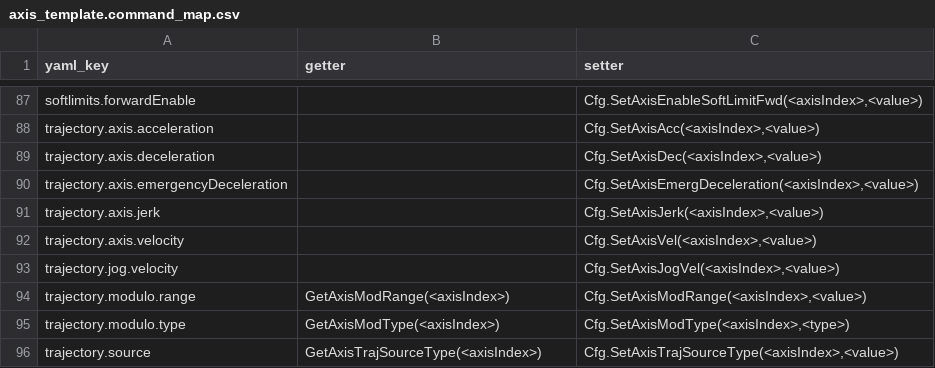
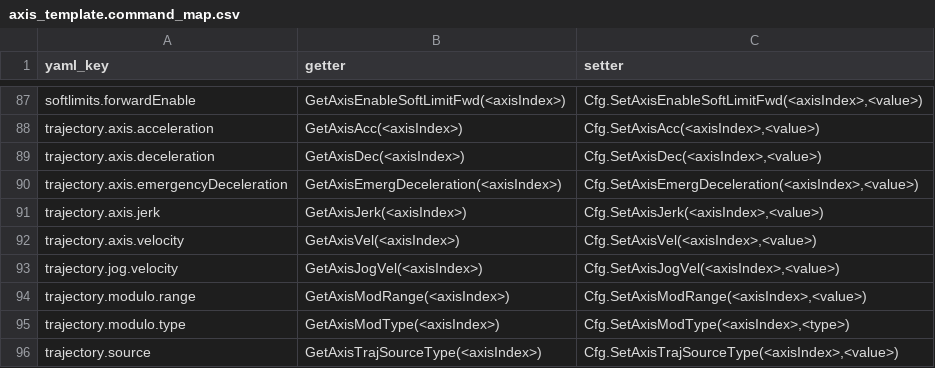
Before and after one commit to anderssandstrom/ecmc_cfg_tool, a CSV file: axis_template.command_map.csv, drawn as a sheet; only a part is shown, gaps mark what is left out; the diff covers the shown part only; the diff names each change by its address in the sheet, - before the commit and + after, or states it on an @@ line.

```diff
--- a/axis_template.command_map.csv
+++ b/axis_template.command_map.csv
-B87 (getter): (empty)
+B87 (getter): GetAxisEnableSoftLimitFwd(<axisIndex>)
-B88 (getter): (empty)
+B88 (getter): GetAxisAcc(<axisIndex>)
-B89 (getter): (empty)
+B89 (getter): GetAxisDec(<axisIndex>)
-B90 (getter): (empty)
+B90 (getter): GetAxisEmergDeceleration(<axisIndex>)
-B91 (getter): (empty)
+B91 (getter): GetAxisJerk(<axisIndex>)
-B92 (getter): (empty)
+B92 (getter): GetAxisVel(<axisIndex>)
-B93 (getter): (empty)
+B93 (getter): GetAxisJogVel(<axisIndex>)
```
Also changed, not shown: 21 edited cells elsewhere in this file, 4 other files.
